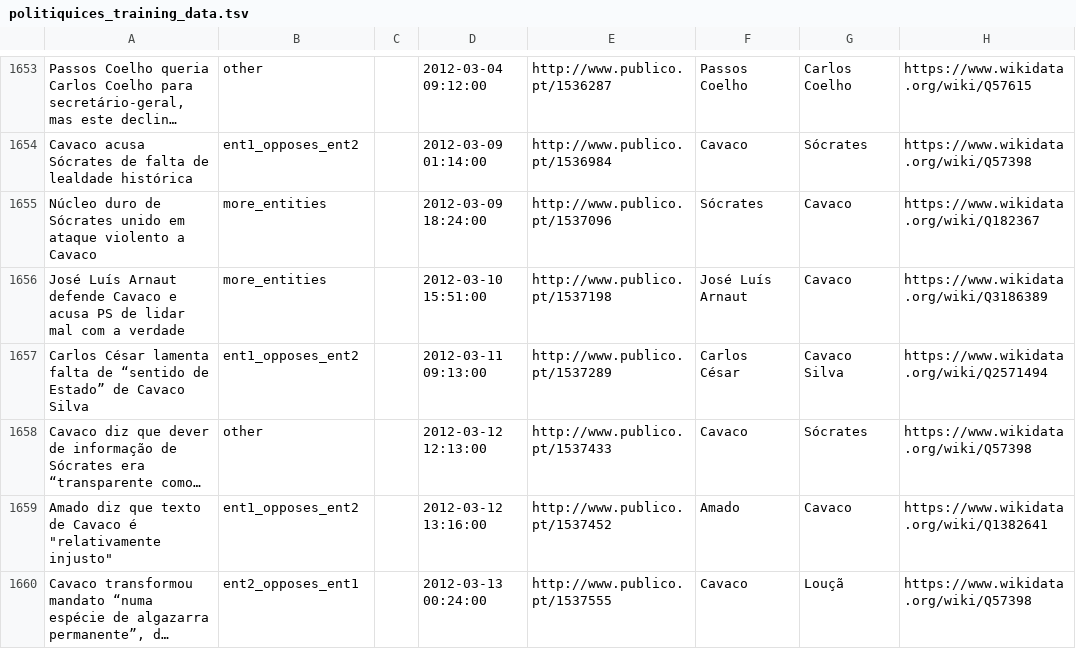
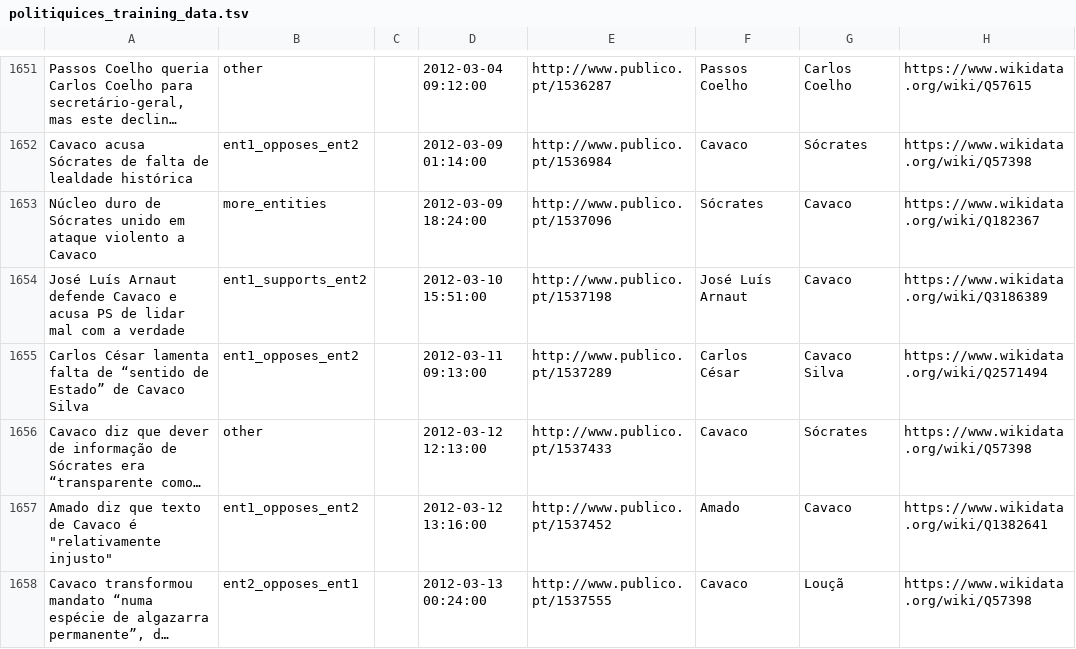
Before and after one commit to davidsbatista/politiquices, a TSV file: politiquices/politiquices_training_data.tsv, drawn as a sheet; only a part is shown, gaps mark what is left out; long unchanged cells end in …; addresses are those after the commit; the diff covers the shown part only; the diff names each change by its address in the sheet, - before the commit and + after, or states it on an @@ line.

```diff
--- a/politiquices/politiquices_training_data.tsv
+++ b/politiquices/politiquices_training_data.tsv
-B1654: more_entities
+B1654: ent1_supports_ent2
```
Also changed, not shown: 3 removed rows and 9 edited cells elsewhere in this file, politiquices/nlp/api_annotations/annotations_from_webapp.tsv.
